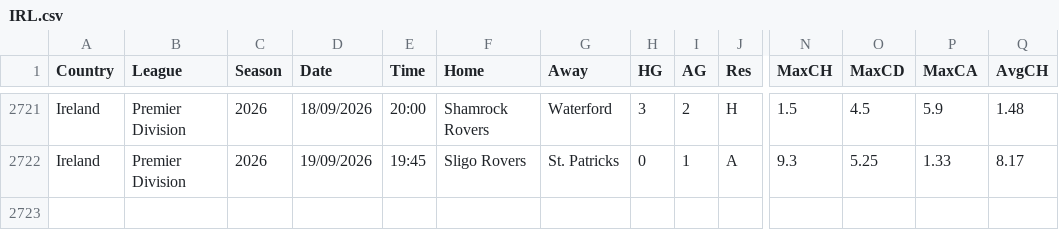
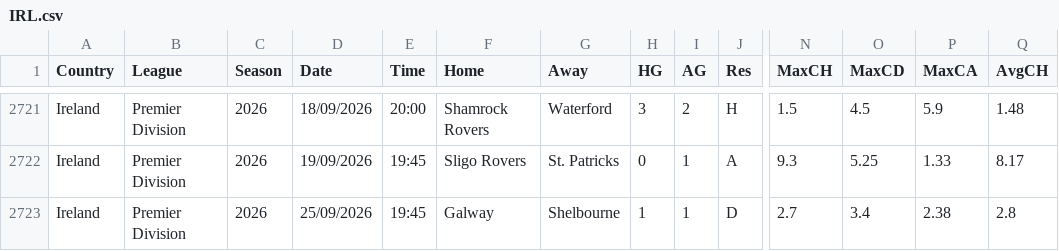
Before and after one commit to majoroka/sportBet-App, a CSV file: public/data/standings/IRL.csv, drawn as a sheet; only a part is shown, gaps mark what is left out; rows hold the shown columns only; the diff names each change by its address in the sheet, - before the commit and + after, or states it on an @@ line.

```diff
--- a/public/data/standings/IRL.csv
+++ b/public/data/standings/IRL.csv
+row 2723: Ireland | Premier Division | 2026 | 25/09/2026 | 19:45 | Galway | Shelbourne | 1 | 1 | D | 2.7 | 3.4 | 2.38 | 2.8
```
Also changed, not shown: public/data/standings/MEX.csv.
